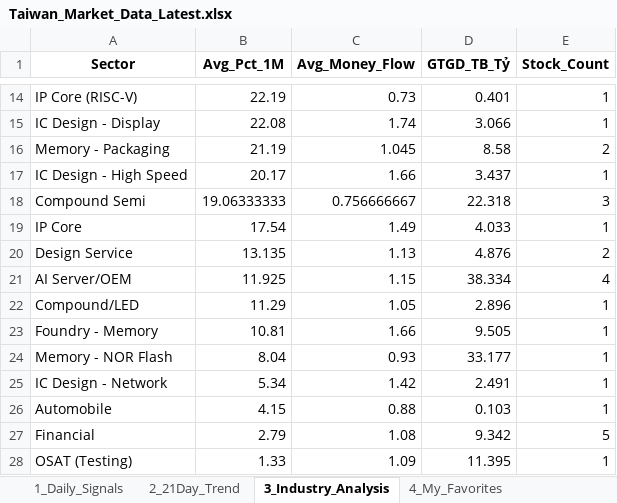
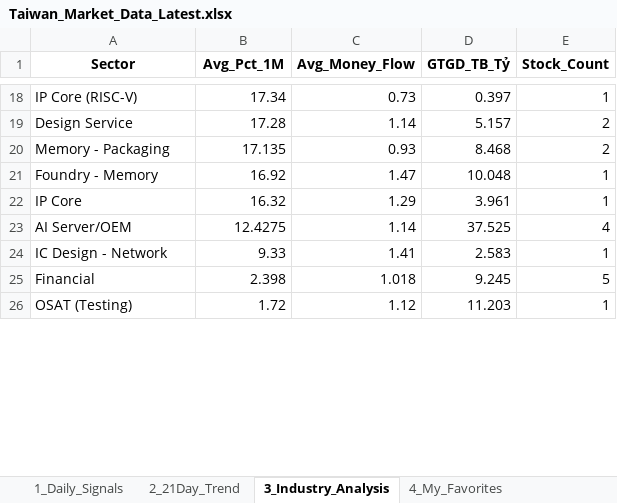
Before and after one commit to chipmoon/dashboard-tw, an Excel workbook: Taiwan_Market_Data_Latest.xlsx, sheet 3_Industry_Analysis, drawn as a sheet; only a part is shown, gaps mark what is left out; values as stored, in another font and other column widths than the file's, no borders; removed rows and columns are numbered as before the commit, all else as after; the diff covers the shown part only; the diff names each change by its address in the sheet, - before the commit and + after, or states it on an @@ line.

```diff
--- a/Taiwan_Market_Data_Latest.xlsx (sheet 3_Industry_Analysis)
+++ b/Taiwan_Market_Data_Latest.xlsx (sheet 3_Industry_Analysis)
-B18 (Avg_Pct_1M): 22.19
+B18 (Avg_Pct_1M): 17.34
-D18 (GTGD_TB_Tỷ): 0.401
+D18 (GTGD_TB_Tỷ): 0.397
-row 15: IC Design - Display | 22.08 | 1.74 | 3.066 | 1
+row 19: Design Service | 17.28 | 1.14 | 5.157 | 2
-B20 (Avg_Pct_1M): 21.19
+B20 (Avg_Pct_1M): 17.135
-C20 (Avg_Money_Flow): 1.045
+C20 (Avg_Money_Flow): 0.93
-D20 (GTGD_TB_Tỷ): 8.58
+D20 (GTGD_TB_Tỷ): 8.468
-row 17: IC Design - High Speed | 20.17 | 1.66 | 3.437 | 1
-row 18: Compound Semi | 19.06333333 | 0.756666667 | 22.318 | 3
+row 21: Foundry - Memory | 16.92 | 1.47 | 10.048 | 1
-B22 (Avg_Pct_1M): 17.54
+B22 (Avg_Pct_1M): 16.32
-C22 (Avg_Money_Flow): 1.49
+C22 (Avg_Money_Flow): 1.29
-D22 (GTGD_TB_Tỷ): 4.033
+D22 (GTGD_TB_Tỷ): 3.961
-row 20: Design Service | 13.135 | 1.13 | 4.876 | 2
-B23 (Avg_Pct_1M): 11.925
+B23 (Avg_Pct_1M): 12.4275
-C23 (Avg_Money_Flow): 1.15
+C23 (Avg_Money_Flow): 1.14
-D23 (GTGD_TB_Tỷ): 38.334
+D23 (GTGD_TB_Tỷ): 37.525
-row 22: Compound/LED | 11.29 | 1.05 | 2.896 | 1
-row 23: Foundry - Memory | 10.81 | 1.66 | 9.505 | 1
-row 24: Memory - NOR Flash | 8.04 | 0.93 | 33.177 | 1
-B24 (Avg_Pct_1M): 5.34
+B24 (Avg_Pct_1M): 9.33
-C24 (Avg_Money_Flow): 1.42
+C24 (Avg_Money_Flow): 1.41
-D24 (GTGD_TB_Tỷ): 2.491
+D24 (GTGD_TB_Tỷ): 2.583
-row 26: Automobile | 4.15 | 0.88 | 0.103 | 1
-B25 (Avg_Pct_1M): 2.79
+B25 (Avg_Pct_1M): 2.398
-C25 (Avg_Money_Flow): 1.08
+C25 (Avg_Money_Flow): 1.018
-D25 (GTGD_TB_Tỷ): 9.342
+D25 (GTGD_TB_Tỷ): 9.245
-B26 (Avg_Pct_1M): 1.33
+B26 (Avg_Pct_1M): 1.72
-C26 (Avg_Money_Flow): 1.09
+C26 (Avg_Money_Flow): 1.12
-D26 (GTGD_TB_Tỷ): 11.395
+D26 (GTGD_TB_Tỷ): 11.203
```
Also changed, not shown: 10 added rows, 4 removed rows and 36 edited cells elsewhere in this sheet, sheet 1_Daily_Signals, sheet 2_21Day_Trend, sheet 4_My_Favorites.
